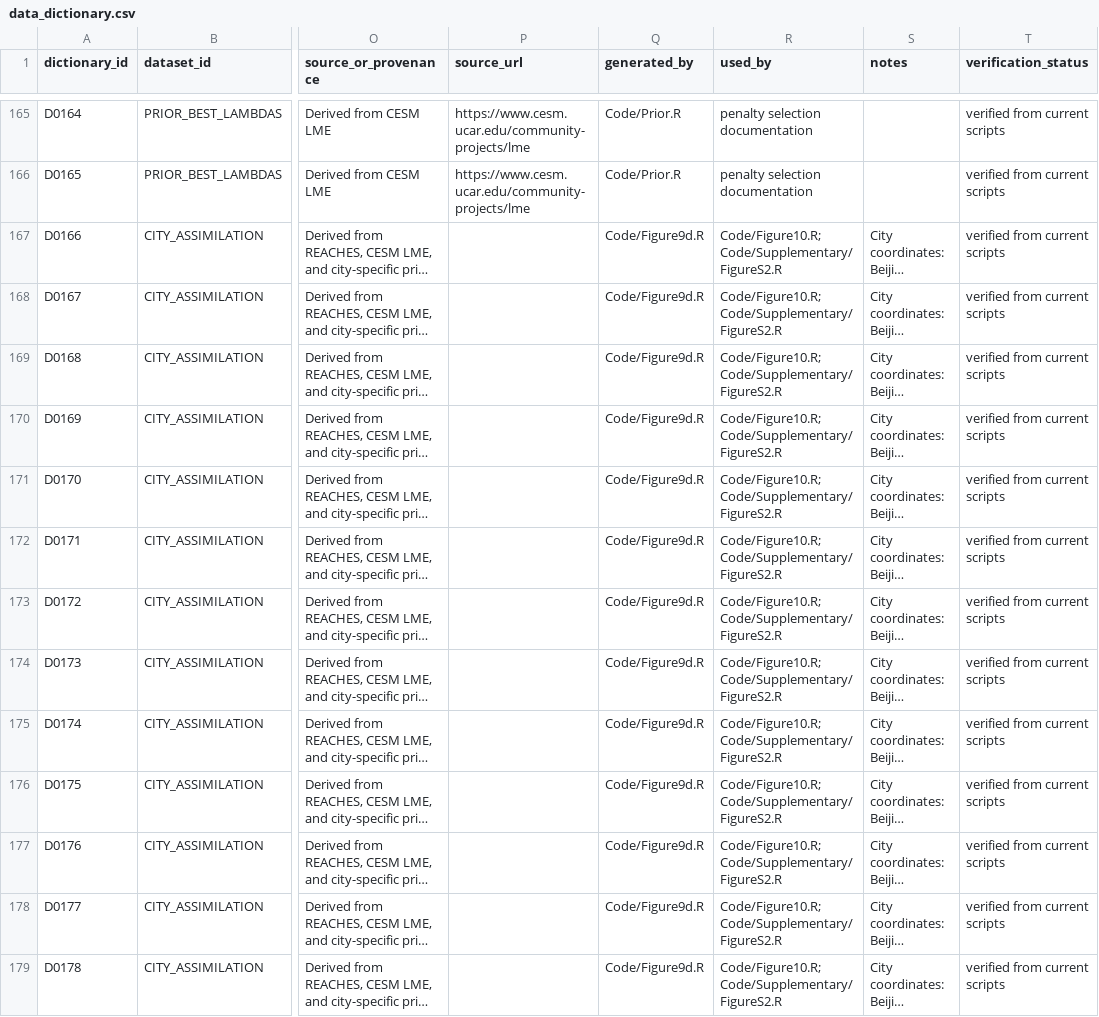
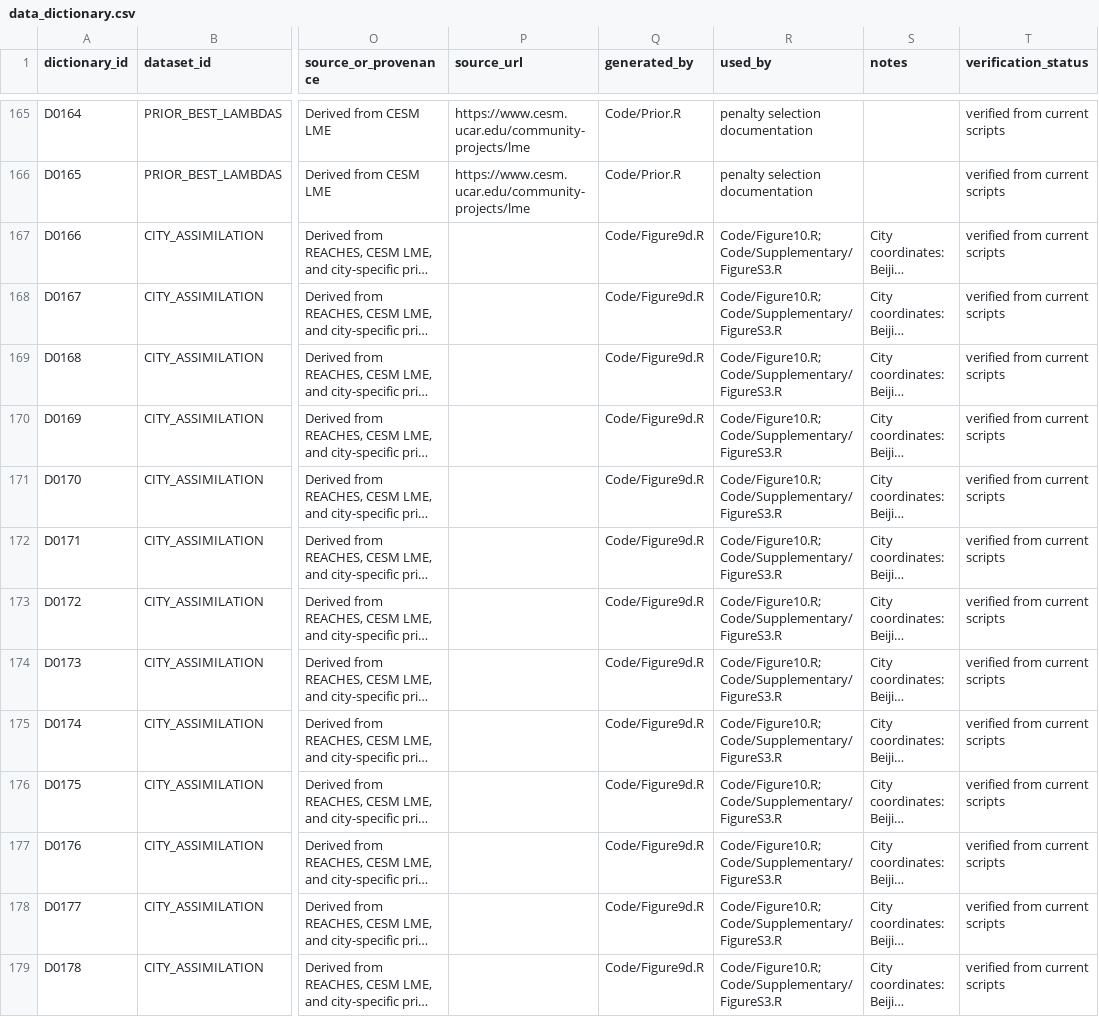
Before and after one commit to Ericsun1999/Reconstructing-East-Asian-Data-Assimilation, a CSV file: Data/data_dictionary.csv, drawn as a sheet; only a part is shown, gaps mark what is left out; long unchanged cells end in …; the diff covers the shown part only; the diff names each change by its address in the sheet, - before the commit and + after, or states it on an @@ line.

```diff
--- a/Data/data_dictionary.csv
+++ b/Data/data_dictionary.csv
-R167:R179 (used_by): Code/Figure10.R; Code/Supplementary/FigureS2.R
+R167:R179 (used_by): Code/Figure10.R; Code/Supplementary/FigureS3.R
```
Also changed, not shown: 127 edited cells elsewhere in this file.
